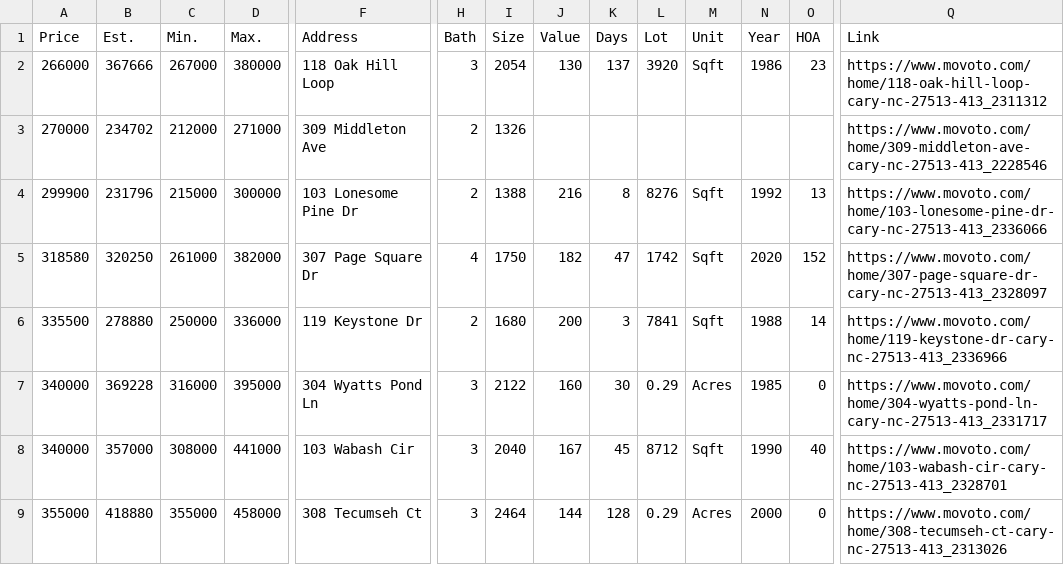
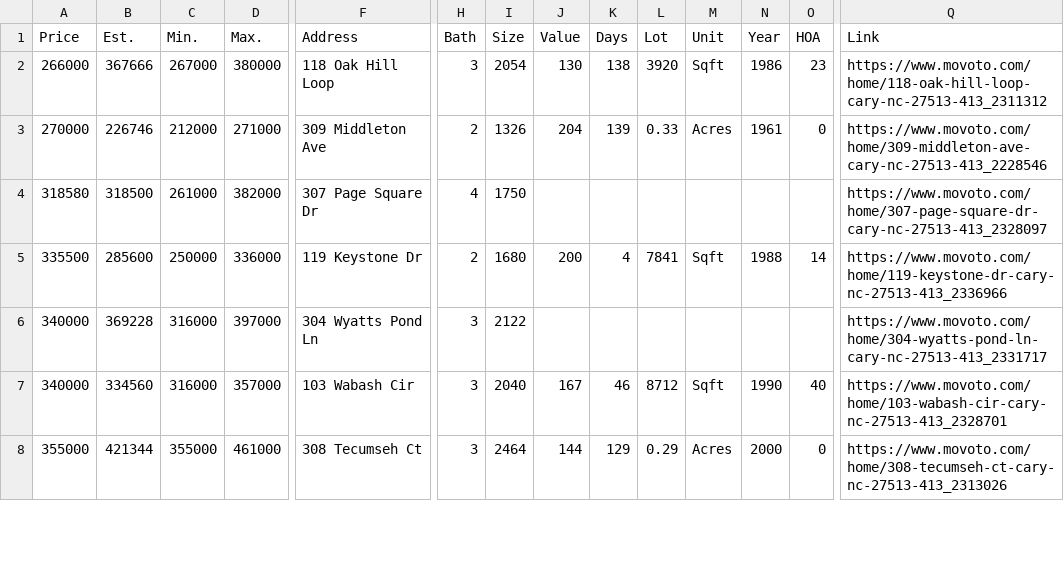
Before and after one commit to xgirma/moveto, a CSV file: data/27513/by_price.csv, drawn as a sheet; only a part is shown, gaps mark what is left out; removed rows and columns are numbered as before the commit, all else as after; rows hold the shown columns only; the diff covers the shown part only; the diff names each change by its address in the sheet, - before the commit and + after, or states it on an @@ line.

```diff
--- a/data/27513/by_price.csv
+++ b/data/27513/by_price.csv
-K2 (Days): 137
+K2 (Days): 138
-B3 (Est.): 234702
+B3 (Est.): 226746
-J3 (Value): (empty)
+J3 (Value): 204
-K3 (Days): (empty)
+K3 (Days): 139
-L3 (Lot): (empty)
+L3 (Lot): 0.33
-M3 (Unit): (empty)
+M3 (Unit): Acres
-N3 (Year): (empty)
+N3 (Year): 1961
-O3 (HOA): (empty)
+O3 (HOA): 0
-row 4: 299900 | 231796 | 215000 | 300000 | 103 Lonesome Pine Dr | 2 | 1388 | 216 | 8 | 8276 | Sqft | 1992 | 13 | https://www.movoto.com/home/103-lonesome-pine-dr-cary-nc-27513-413_2336066
-B4 (Est.): 320250
+B4 (Est.): 318500
-J4 (Value): 182
+J4 (Value): (empty)
-K4 (Days): 47
+K4 (Days): (empty)
-L4 (Lot): 1742
+L4 (Lot): (empty)
-M4 (Unit): Sqft
+M4 (Unit): (empty)
-N4 (Year): 2020
+N4 (Year): (empty)
-O4 (HOA): 152
+O4 (HOA): (empty)
-B5 (Est.): 278880
+B5 (Est.): 285600
-K5 (Days): 3
+K5 (Days): 4
-D6 (Max.): 395000
+D6 (Max.): 397000
-J6 (Value): 160
+J6 (Value): (empty)
-K6 (Days): 30
+K6 (Days): (empty)
-L6 (Lot): 0.29
+L6 (Lot): (empty)
-M6 (Unit): Acres
+M6 (Unit): (empty)
-N6 (Year): 1985
+N6 (Year): (empty)
-O6 (HOA): 0
+O6 (HOA): (empty)
-B7 (Est.): 357000
+B7 (Est.): 334560
-C7 (Min.): 308000
+C7 (Min.): 316000
-D7 (Max.): 441000
+D7 (Max.): 357000
-K7 (Days): 45
+K7 (Days): 46
-B8 (Est.): 418880
+B8 (Est.): 421344
-D8 (Max.): 458000
+D8 (Max.): 461000
-K8 (Days): 128
+K8 (Days): 129
```
Also changed, not shown: 2 added rows, 6 removed rows and 48 edited cells elsewhere in this file, data/27513/by_days.csv, data/27513/by_size.csv, 12 other files.
